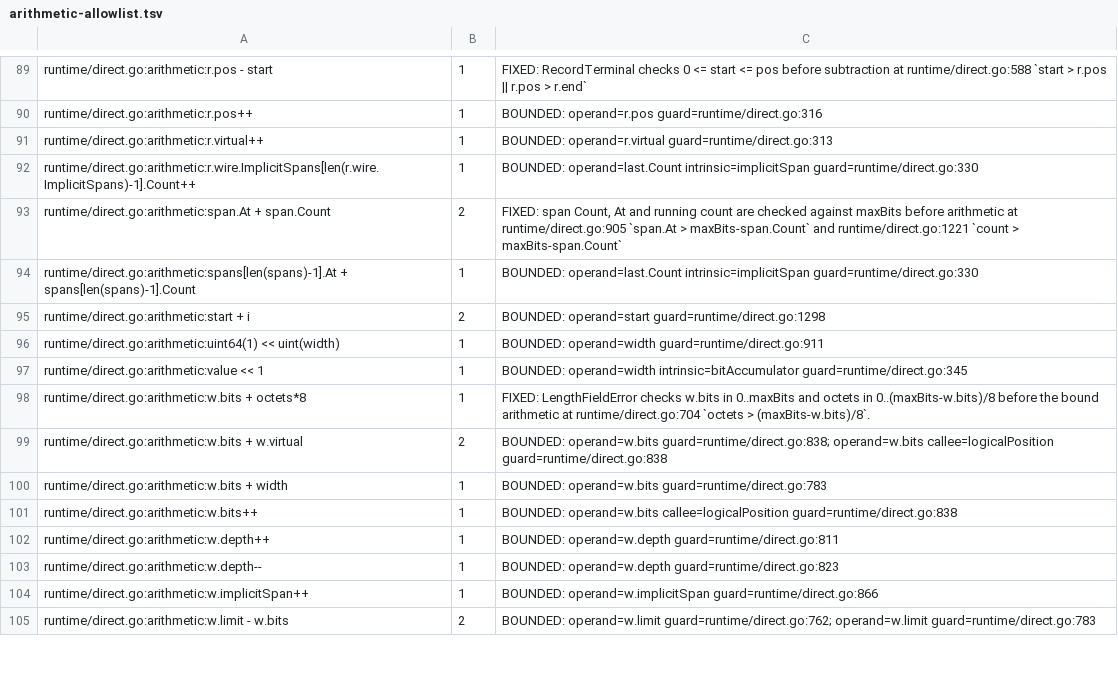
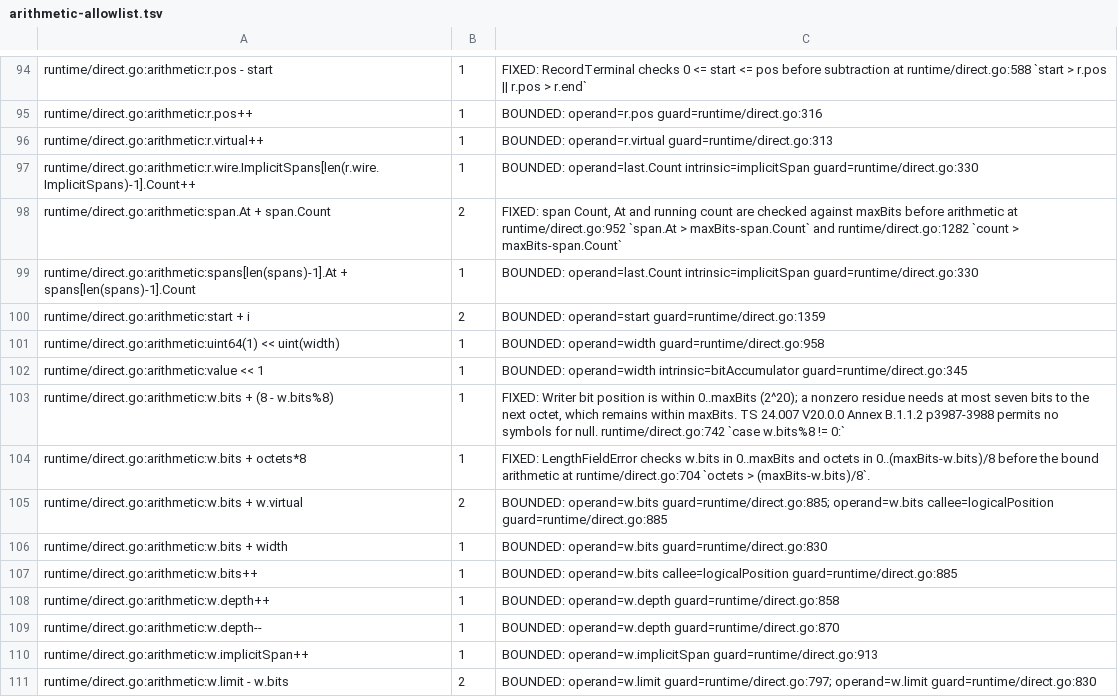
Before and after one commit to gomaja/go-csn1, a TSV file: arithmetic-allowlist.tsv, drawn as a sheet; only a part is shown, gaps mark what is left out; the diff covers the shown part only.

Commit message:
Classify canonical extent completion arithmetic on the combined runtime

```diff
--- a/arithmetic-allowlist.tsv
+++ b/arithmetic-allowlist.tsv
@@ -92,14 +97,15 @@ runtime/direct.go:arithmetic:r.virtual++	1	BOUNDED: operand=r.virtual guard=runt
 runtime/direct.go:arithmetic:r.wire.ImplicitSpans[len(r.wire.ImplicitSpans)-1].Count++	1	BOUNDED: operand=last.Count intrinsic=implicitSpan guard=runtime/direct.go:330
-runtime/direct.go:arithmetic:span.At + span.Count	2	FIXED: span Count, At and running count are checked against maxBits before arithmetic at runtime/direct.go:905 `span.At > maxBits-span.Count` and runtime/direct.go:1221 `count > maxBits-span.Count`
+runtime/direct.go:arithmetic:span.At + span.Count	2	FIXED: span Count, At and running count are checked against maxBits before arithmetic at runtime/direct.go:952 `span.At > maxBits-span.Count` and runtime/direct.go:1282 `count > maxBits-span.Count`
 runtime/direct.go:arithmetic:spans[len(spans)-1].At + spans[len(spans)-1].Count	1	BOUNDED: operand=last.Count intrinsic=implicitSpan guard=runtime/direct.go:330
-runtime/direct.go:arithmetic:start + i	2	BOUNDED: operand=start guard=runtime/direct.go:1298
-runtime/direct.go:arithmetic:uint64(1) << uint(width)	1	BOUNDED: operand=width guard=runtime/direct.go:911
+runtime/direct.go:arithmetic:start + i	2	BOUNDED: operand=start guard=runtime/direct.go:1359
+runtime/direct.go:arithmetic:uint64(1) << uint(width)	1	BOUNDED: operand=width guard=runtime/direct.go:958
 runtime/direct.go:arithmetic:value << 1	1	BOUNDED: operand=width intrinsic=bitAccumulator guard=runtime/direct.go:345
+runtime/direct.go:arithmetic:w.bits + (8 - w.bits%8)	1	FIXED: Writer bit position is within 0..maxBits (2^20); a nonzero residue needs at most seven bits to the next octet, which remains within maxBits. TS 24.007 V20.0.0 Annex B.1.1.2 p3987-3988 permits no symbols for null. runtime/direct.go:742 `case w.bits%8 != 0:`
 runtime/direct.go:arithmetic:w.bits + octets*8	1	FIXED: LengthFieldError checks w.bits in 0..maxBits and octets in 0..(maxBits-w.bits)/8 before the bound arithmetic at runtime/direct.go:704 `octets > (maxBits-w.bits)/8`.
-runtime/direct.go:arithmetic:w.bits + w.virtual	2	BOUNDED: operand=w.bits guard=runtime/direct.go:838; operand=w.bits callee=logicalPosition guard=runtime/direct.go:838
-runtime/direct.go:arithmetic:w.bits + width	1	BOUNDED: operand=w.bits guard=runtime/direct.go:783
-runtime/direct.go:arithmetic:w.bits++	1	BOUNDED: operand=w.bits callee=logicalPosition guard=runtime/direct.go:838
-runtime/direct.go:arithmetic:w.depth++	1	BOUNDED: operand=w.depth guard=runtime/direct.go:811
-runtime/direct.go:arithmetic:w.depth--	1	BOUNDED: operand=w.depth guard=runtime/direct.go:823
-runtime/direct.go:arithmetic:w.implicitSpan++	1	BOUNDED: operand=w.implicitSpan guard=runtime/direct.go:866
-runtime/direct.go:arithmetic:w.limit - w.bits	2	BOUNDED: operand=w.limit guard=runtime/direct.go:762; operand=w.limit guard=runtime/direct.go:783
+runtime/direct.go:arithmetic:w.bits + w.virtual	2	BOUNDED: operand=w.bits guard=runtime/direct.go:885; operand=w.bits callee=logicalPosition guard=runtime/direct.go:885
+runtime/direct.go:arithmetic:w.bits + width	1	BOUNDED: operand=w.bits guard=runtime/direct.go:830
+runtime/direct.go:arithmetic:w.bits++	1	BOUNDED: operand=w.bits callee=logicalPosition guard=runtime/direct.go:885
+runtime/direct.go:arithmetic:w.depth++	1	BOUNDED: operand=w.depth guard=runtime/direct.go:858
+runtime/direct.go:arithmetic:w.depth--	1	BOUNDED: operand=w.depth guard=runtime/direct.go:870
+runtime/direct.go:arithmetic:w.implicitSpan++	1	BOUNDED: operand=w.implicitSpan guard=runtime/direct.go:913
+runtime/direct.go:arithmetic:w.limit - w.bits	2	BOUNDED: operand=w.limit guard=runtime/direct.go:797; operand=w.limit guard=runtime/direct.go:830
```
Also changed, not shown: 1 added row, 18 moved rows and 45 edited cells elsewhere in this file.
